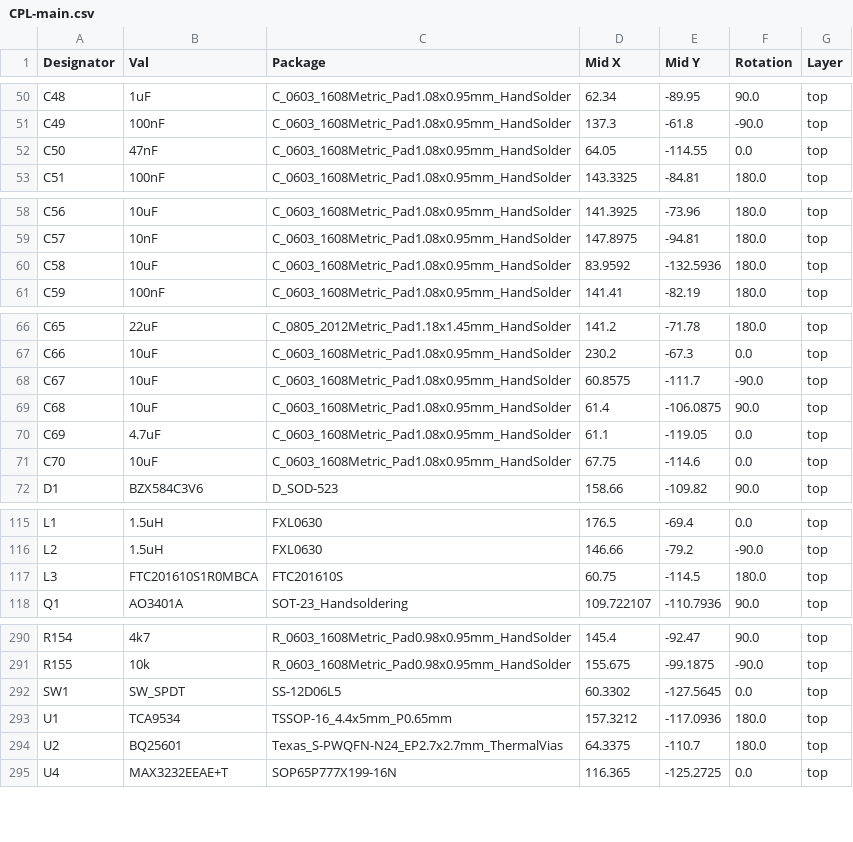
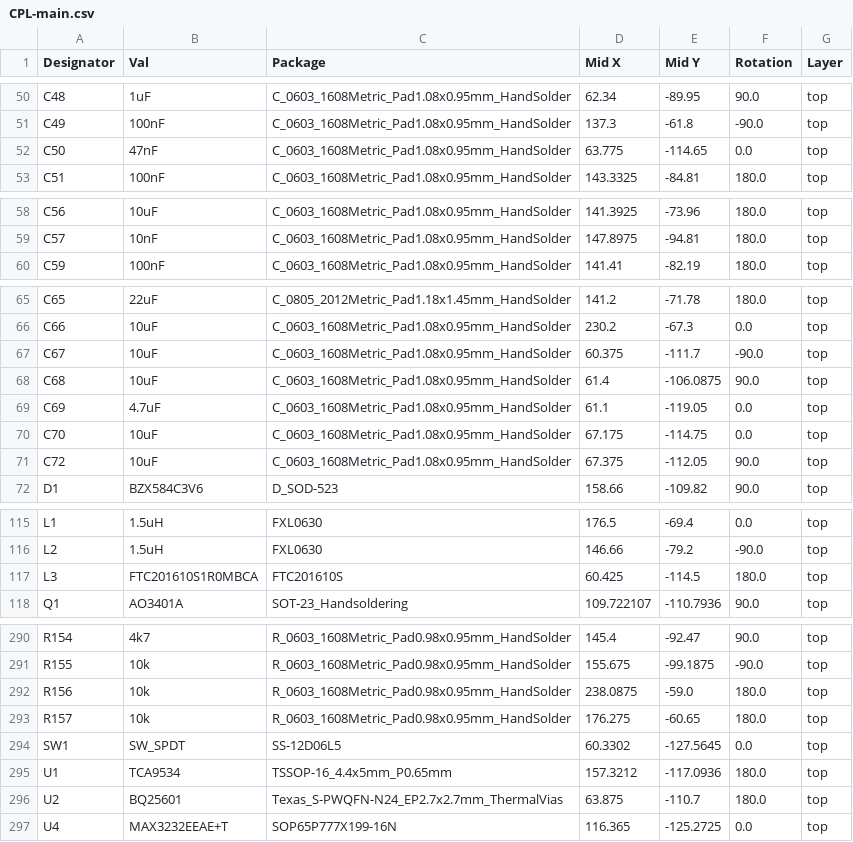
Before and after one commit to CrashOverride85/zc95, a CSV file: pcb/MainBoard/CPL-main.csv, drawn as a sheet; only a part is shown, gaps mark what is left out.

```diff
--- a/pcb/MainBoard/CPL-main.csv
+++ b/pcb/MainBoard/CPL-main.csv
@@ -51,3 +51,3 @@ C48,1uF,C_0603_1608Metric_Pad1.08x0.95mm_HandSolder,62.34,-89.95,90.0,top
 C49,100nF,C_0603_1608Metric_Pad1.08x0.95mm_HandSolder,137.3,-61.8,-90.0,top
-C50,47nF,C_0603_1608Metric_Pad1.08x0.95mm_HandSolder,64.05,-114.55,0.0,top
+C50,47nF,C_0603_1608Metric_Pad1.08x0.95mm_HandSolder,63.775,-114.65,0.0,top
 C51,100nF,C_0603_1608Metric_Pad1.08x0.95mm_HandSolder,143.3325,-84.81,180.0,top
@@ -59,3 +59,2 @@ C56,10uF,C_0603_1608Metric_Pad1.08x0.95mm_HandSolder,141.3925,-73.96,180.0,top
 C57,10nF,C_0603_1608Metric_Pad1.08x0.95mm_HandSolder,147.8975,-94.81,180.0,top
-C58,10uF,C_0603_1608Metric_Pad1.08x0.95mm_HandSolder,83.9592,-132.5936,180.0,top
 C59,100nF,C_0603_1608Metric_Pad1.08x0.95mm_HandSolder,141.41,-82.19,180.0,top
@@ -67,6 +66,7 @@ C65,22uF,C_0805_2012Metric_Pad1.18x1.45mm_HandSolder,141.2,-71.78,180.0,top
 C66,10uF,C_0603_1608Metric_Pad1.08x0.95mm_HandSolder,230.2,-67.3,0.0,top
-C67,10uF,C_0603_1608Metric_Pad1.08x0.95mm_HandSolder,60.8575,-111.7,-90.0,top
+C67,10uF,C_0603_1608Metric_Pad1.08x0.95mm_HandSolder,60.375,-111.7,-90.0,top
 C68,10uF,C_0603_1608Metric_Pad1.08x0.95mm_HandSolder,61.4,-106.0875,90.0,top
 C69,4.7uF,C_0603_1608Metric_Pad1.08x0.95mm_HandSolder,61.1,-119.05,0.0,top
-C70,10uF,C_0603_1608Metric_Pad1.08x0.95mm_HandSolder,67.75,-114.6,0.0,top
+C70,10uF,C_0603_1608Metric_Pad1.08x0.95mm_HandSolder,67.175,-114.75,0.0,top
+C72,10uF,C_0603_1608Metric_Pad1.08x0.95mm_HandSolder,67.375,-112.05,90.0,top
 D1,BZX584C3V6,D_SOD-523,158.66,-109.82,90.0,top
@@ -116,3 +116,3 @@ L1,1.5uH,FXL0630,176.5,-69.4,0.0,top
 L2,1.5uH,FXL0630,146.66,-79.2,-90.0,top
-L3,FTC201610S1R0MBCA,FTC201610S,60.75,-114.5,180.0,top
+L3,FTC201610S1R0MBCA,FTC201610S,60.425,-114.5,180.0,top
 Q1,AO3401A,SOT-23_Handsoldering,109.722107,-110.7936,90.0,top
@@ -291,5 +291,7 @@ R154,4k7,R_0603_1608Metric_Pad0.98x0.95mm_HandSolder,145.4,-92.47,90.0,top
 R155,10k,R_0603_1608Metric_Pad0.98x0.95mm_HandSolder,155.675,-99.1875,-90.0,top
+R156,10k,R_0603_1608Metric_Pad0.98x0.95mm_HandSolder,238.0875,-59.0,180.0,top
+R157,10k,R_0603_1608Metric_Pad0.98x0.95mm_HandSolder,176.275,-60.65,180.0,top
 SW1,SW_SPDT,SS-12D06L5,60.3302,-127.5645,0.0,top
 U1,TCA9534,TSSOP-16_4.4x5mm_P0.65mm,157.3212,-117.0936,180.0,top
-U2,BQ25601,Texas_S-PWQFN-N24_EP2.7x2.7mm_ThermalVias,64.3375,-110.7,180.0,top
+U2,BQ25601,Texas_S-PWQFN-N24_EP2.7x2.7mm_ThermalVias,63.875,-110.7,180.0,top
 U4,MAX3232EEAE+T,SOP65P777X199-16N,116.365,-125.2725,0.0,top
```
Also changed, not shown: pcb/MainBoard/BOM-main.csv, 10 other files.
